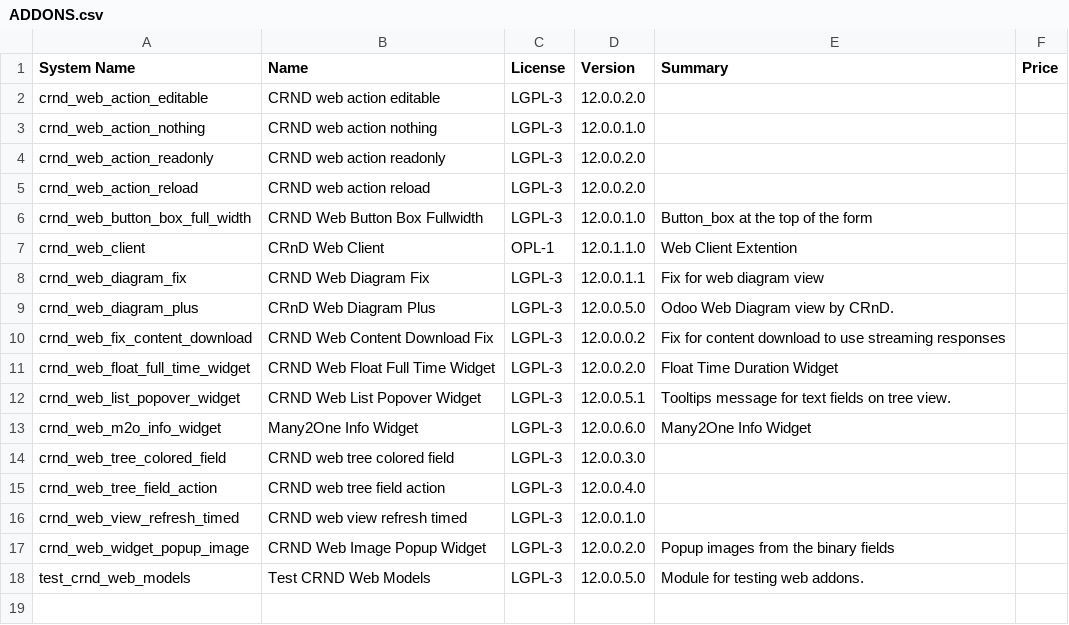
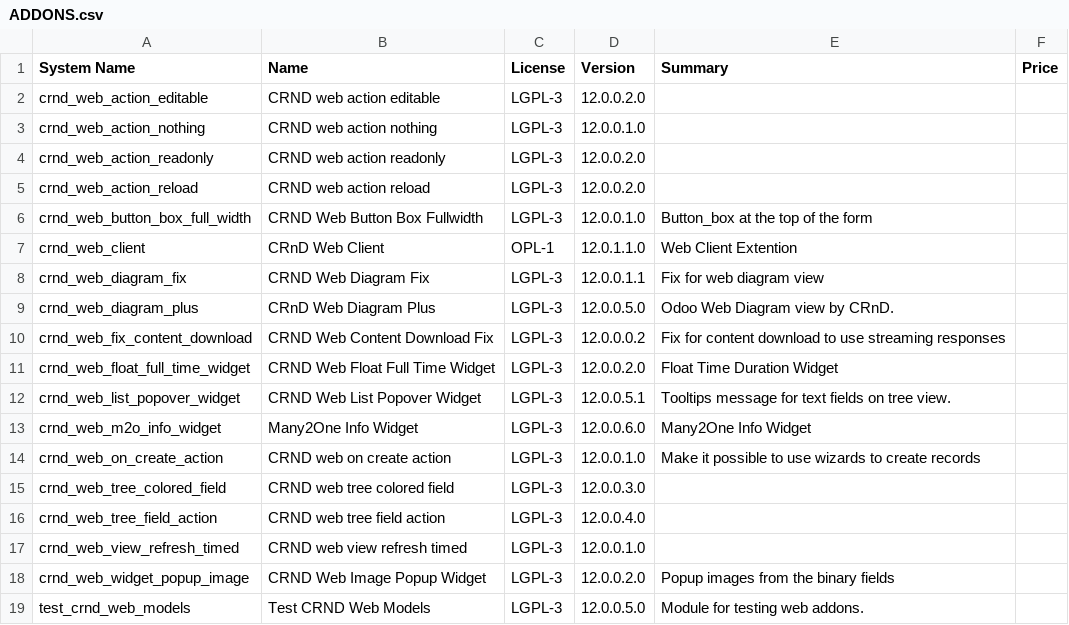
Before and after one commit to crnd-inc/crnd-web, a CSV file: ADDONS.csv, drawn as a sheet; the diff names each change by its address in the sheet, - before the commit and + after, or states it on an @@ line.

```diff
--- a/ADDONS.csv
+++ b/ADDONS.csv
+row 14: crnd_web_on_create_action | CRND web on create action | LGPL-3 | 12.0.0.1.0 | Make it possible to use wizards to create records
```
Also changed, not shown: 7 other files.
